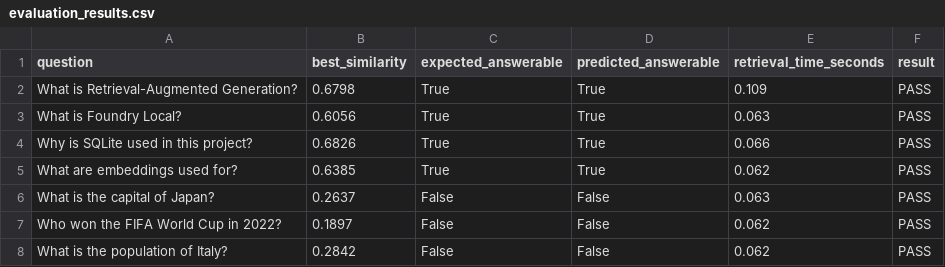
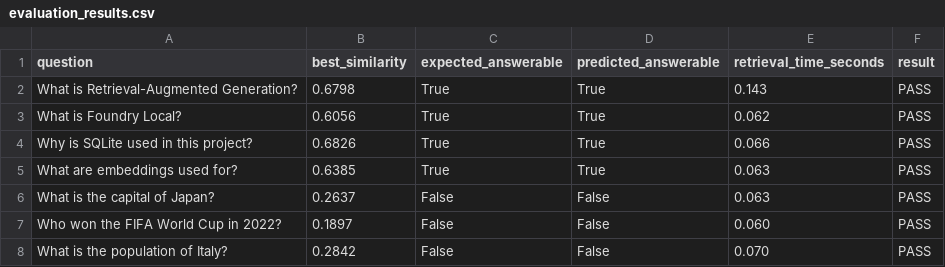
Before and after one commit to ezgibaylamm/foundry-local-rag, a CSV file: data/evaluation_results.csv, drawn as a sheet.

Commit message:
Complete final testing and documentation

```diff
--- a/data/evaluation_results.csv
+++ b/data/evaluation_results.csv
@@ -1,8 +1,8 @@
 question,best_similarity,expected_answerable,predicted_answerable,retrieval_time_seconds,result
-What is Retrieval-Augmented Generation?,0.6798,True,True,0.109,PASS
-What is Foundry Local?,0.6056,True,True,0.063,PASS
+What is Retrieval-Augmented Generation?,0.6798,True,True,0.143,PASS
+What is Foundry Local?,0.6056,True,True,0.062,PASS
 Why is SQLite used in this project?,0.6826,True,True,0.066,PASS
-What are embeddings used for?,0.6385,True,True,0.062,PASS
+What are embeddings used for?,0.6385,True,True,0.063,PASS
 What is the capital of Japan?,0.2637,False,False,0.063,PASS
-Who won the FIFA World Cup in 2022?,0.1897,False,False,0.062,PASS
-What is the population of Italy?,0.2842,False,False,0.062,PASS
+Who won the FIFA World Cup in 2022?,0.1897,False,False,0.060,PASS
+What is the population of Italy?,0.2842,False,False,0.070,PASS
```
